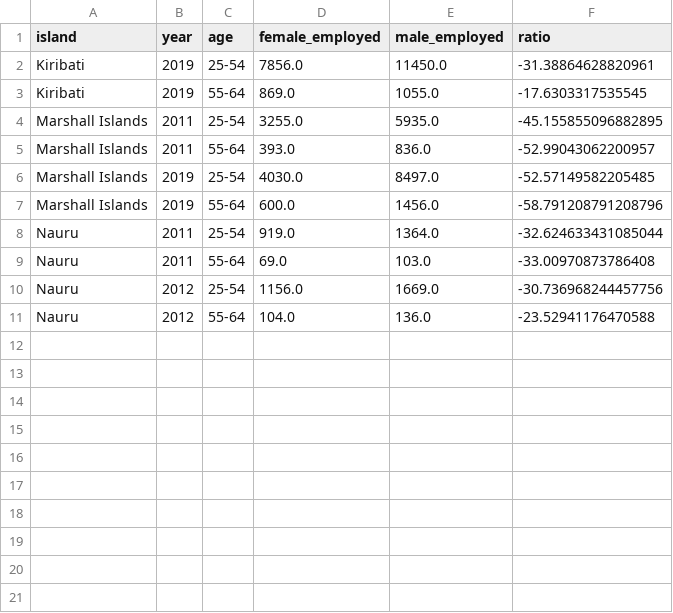
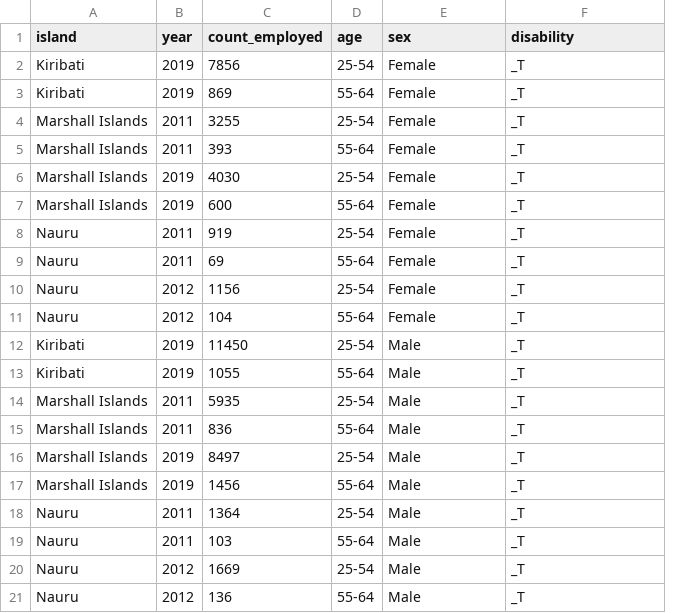
Before and after one commit to JosephBARBIERDARNAL/pacific-data-challenge, a CSV file: data/employment.csv, drawn as a sheet; removed rows and columns are numbered as before the commit, all else as after; the diff names each change by its address in the sheet, - before the commit and + after, or states it on an @@ line.

Commit message:
clean dataset

```diff
--- a/data/employment.csv
+++ b/data/employment.csv
+column C (count_employed), rows 2-11: 7856 | 869 | 3255 | 393 | 4030 | 600 | 919 | 69 | 1156 | 104
-column D (female_employed), rows 2-11: 7856.0 | 869.0 | 3255.0 | 393.0 | 4030.0 | 600.0 | 919.0 | 69.0 | 1156.0 | 104.0
-E1: male_employed
+E1: sex
-F1: ratio
+F1: disability
-E2 (sex): 11450.0
+E2 (sex): Female
-F2 (disability): -31.38864628820961
+F2 (disability): _T
-E3 (sex): 1055.0
+E3 (sex): Female
-F3 (disability): -17.6303317535545
+F3 (disability): _T
-E4 (sex): 5935.0
+E4 (sex): Female
-F4 (disability): -45.155855096882895
+F4 (disability): _T
-E5 (sex): 836.0
+E5 (sex): Female
-F5 (disability): -52.99043062200957
+F5 (disability): _T
-E6 (sex): 8497.0
+E6 (sex): Female
-F6 (disability): -52.57149582205485
+F6 (disability): _T
-E7 (sex): 1456.0
+E7 (sex): Female
-F7 (disability): -58.791208791208796
+F7 (disability): _T
-E8 (sex): 1364.0
+E8 (sex): Female
-F8 (disability): -32.624633431085044
+F8 (disability): _T
-E9 (sex): 103.0
+E9 (sex): Female
-F9 (disability): -33.00970873786408
+F9 (disability): _T
-E10 (sex): 1669.0
+E10 (sex): Female
-F10 (disability): -30.736968244457756
+F10 (disability): _T
-E11 (sex): 136.0
+E11 (sex): Female
-F11 (disability): -23.52941176470588
+F11 (disability): _T
+row 12: Kiribati | 2019 | 11450 | 25-54 | Male | _T
+row 13: Kiribati | 2019 | 1055 | 55-64 | Male | _T
+row 14: Marshall Islands | 2011 | 5935 | 25-54 | Male | _T
+row 15: Marshall Islands | 2011 | 836 | 55-64 | Male | _T
+row 16: Marshall Islands | 2019 | 8497 | 25-54 | Male | _T
+row 17: Marshall Islands | 2019 | 1456 | 55-64 | Male | _T
+row 18: Nauru | 2011 | 1364 | 25-54 | Male | _T
+row 19: Nauru | 2011 | 103 | 55-64 | Male | _T
+row 20: Nauru | 2012 | 1669 | 25-54 | Male | _T
+row 21: Nauru | 2012 | 136 | 55-64 | Male | _T
```
Also changed, not shown: 6 other files.
